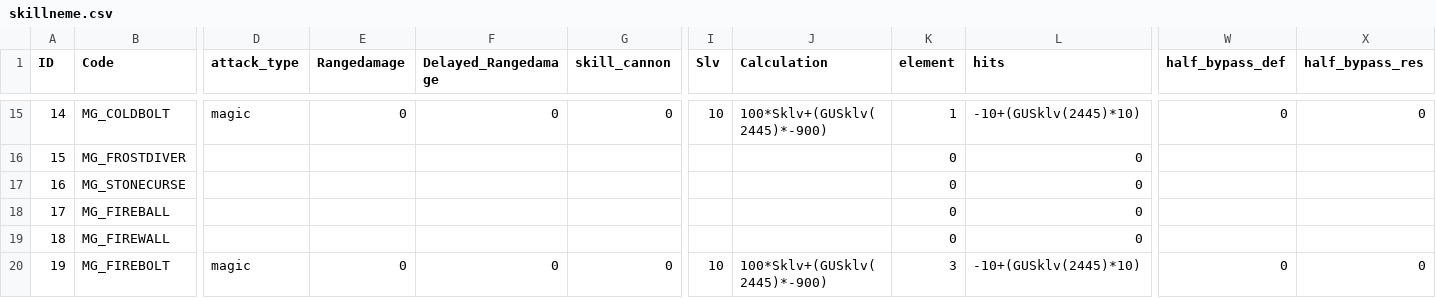
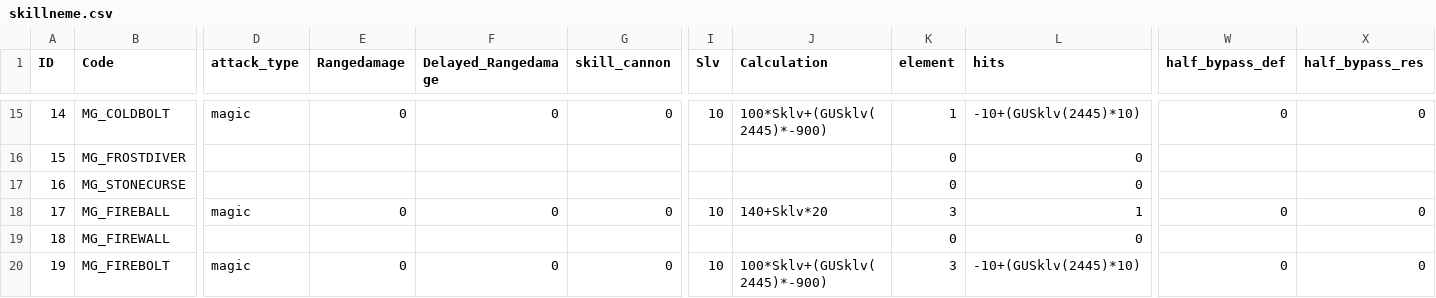
Before and after one commit to z2911902/ROItemSearchApp, a CSV file: data/skillneme.csv, drawn as a sheet; only a part is shown, gaps mark what is left out; the diff names each change by its address in the sheet, - before the commit and + after, or states it on an @@ line.

```diff
--- a/data/skillneme.csv
+++ b/data/skillneme.csv
-D18 (attack_type): (empty)
+D18 (attack_type): magic
-E18 (Rangedamage): (empty)
+E18 (Rangedamage): 0
-F18 (Delayed_Rangedamage): (empty)
+F18 (Delayed_Rangedamage): 0
-G18 (skill_cannon): (empty)
+G18 (skill_cannon): 0
-I18 (Slv): (empty)
+I18 (Slv): 10
-J18 (Calculation): (empty)
+J18 (Calculation): 140+Sklv*20
-K18 (element): 0
+K18 (element): 3
-L18 (hits): 0
+L18 (hits): 1
-W18 (half_bypass_def): (empty)
+W18 (half_bypass_def): 0
-X18 (half_bypass_res): (empty)
+X18 (half_bypass_res): 0
```
Also changed, not shown: 1 other file.
